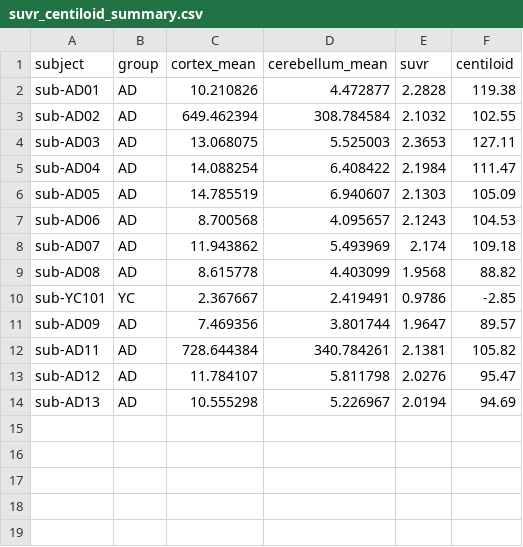
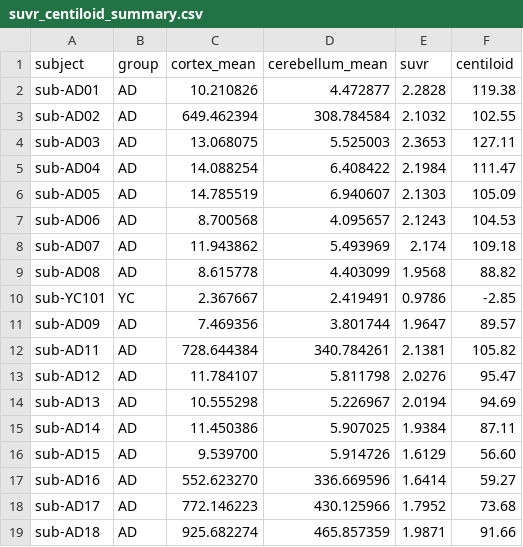
Before and after one commit to HolaDav/undergraduate-project, a CSV file: results/tables/suvr_centiloid_summary.csv, drawn as a sheet.

```diff
--- a/results/tables/suvr_centiloid_summary.csv
+++ b/results/tables/suvr_centiloid_summary.csv
@@ -14 +14,6 @@ sub-AD12,AD,11.784107,5.811798,2.0276,95.47
 sub-AD13,AD,10.555298,5.226967,2.0194,94.69
+sub-AD14,AD,11.450386,5.907025,1.9384,87.11
+sub-AD15,AD,9.539700,5.914726,1.6129,56.60
+sub-AD16,AD,552.623270,336.669596,1.6414,59.27
+sub-AD17,AD,772.146223,430.125966,1.7952,73.68
+sub-AD18,AD,925.682274,465.857359,1.9871,91.66
```
Also changed, not shown: logs/resource_tracking.csv, logs/runtime_tracking.csv, 10 other files.
